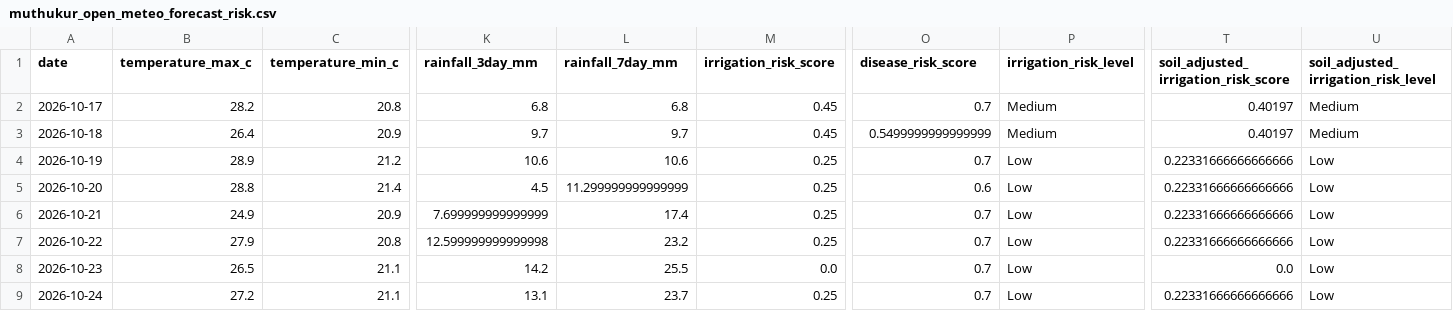
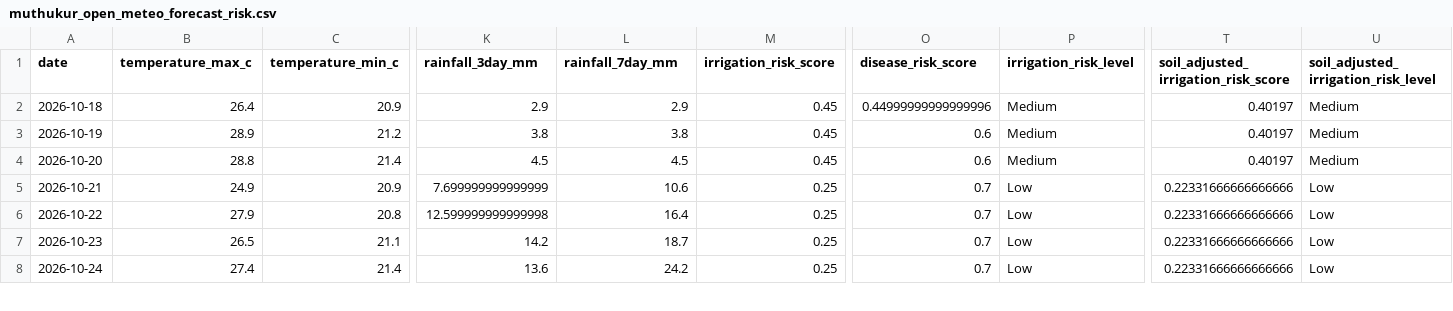
Before and after one commit to vanaprashanth/mango-digital-twin, a CSV file: data/processed/muthukur_open_meteo_forecast_risk.csv, drawn as a sheet; only a part is shown, gaps mark what is left out; removed rows and columns are numbered as before the commit, all else as after; rows hold the shown columns only; the diff covers the shown part only; the diff names each change by its address in the sheet, - before the commit and + after, or states it on an @@ line.

```diff
--- a/data/processed/muthukur_open_meteo_forecast_risk.csv
+++ b/data/processed/muthukur_open_meteo_forecast_risk.csv
-row 2: 2026-10-17 | 28.2 | 20.8 | 6.8 | 6.8 | 0.45 | 0.7 | Medium | 0.40197 | Medium
-K2 (rainfall_3day_mm): 9.7
+K2 (rainfall_3day_mm): 2.9
-L2 (rainfall_7day_mm): 9.7
+L2 (rainfall_7day_mm): 2.9
-O2 (disease_risk_score): 0.5499999999999999
+O2 (disease_risk_score): 0.44999999999999996
-K3 (rainfall_3day_mm): 10.6
+K3 (rainfall_3day_mm): 3.8
-L3 (rainfall_7day_mm): 10.6
+L3 (rainfall_7day_mm): 3.8
-M3:M4 (irrigation_risk_score): 0.25
+M3:M4 (irrigation_risk_score): 0.45
-O3 (disease_risk_score): 0.7
+O3 (disease_risk_score): 0.6
-P3:P4 (irrigation_risk_level): Low
+P3:P4 (irrigation_risk_level): Medium
-T3:T4: 0.22331666666666666
+T3:T4: 0.40197
-U3:U4: Low
+U3:U4: Medium
-L4 (rainfall_7day_mm): 11.299999999999999
+L4 (rainfall_7day_mm): 4.5
-L5 (rainfall_7day_mm): 17.4
+L5 (rainfall_7day_mm): 10.6
-L6 (rainfall_7day_mm): 23.2
+L6 (rainfall_7day_mm): 16.4
-L7 (rainfall_7day_mm): 25.5
+L7 (rainfall_7day_mm): 18.7
-M7 (irrigation_risk_score): 0.0
+M7 (irrigation_risk_score): 0.25
-T7: 0.0
+T7: 0.22331666666666666
-B8 (temperature_max_c): 27.2
+B8 (temperature_max_c): 27.4
-C8 (temperature_min_c): 21.1
+C8 (temperature_min_c): 21.4
-K8 (rainfall_3day_mm): 13.1
+K8 (rainfall_3day_mm): 13.6
-L8 (rainfall_7day_mm): 23.7
+L8 (rainfall_7day_mm): 24.2
```
Also changed, not shown: 1 added row and 72 edited cells elsewhere in this file, data/processed/muthukur_combined_feature_table.csv, data/processed/muthukur_fao56_model_comparison.csv, 10 other files.
